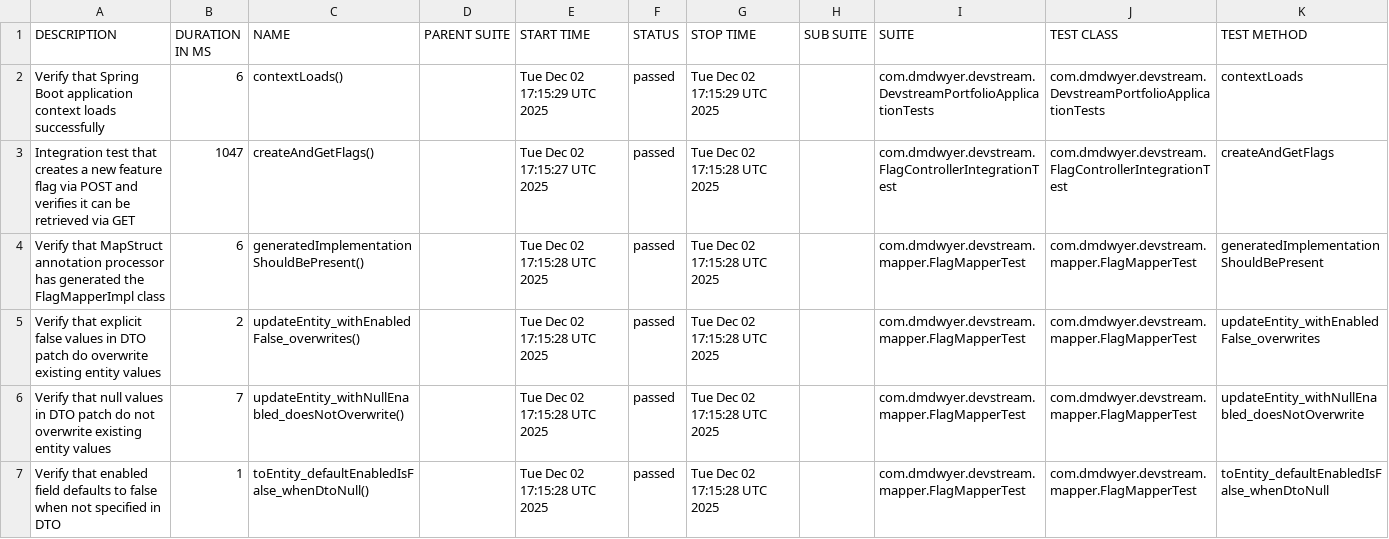
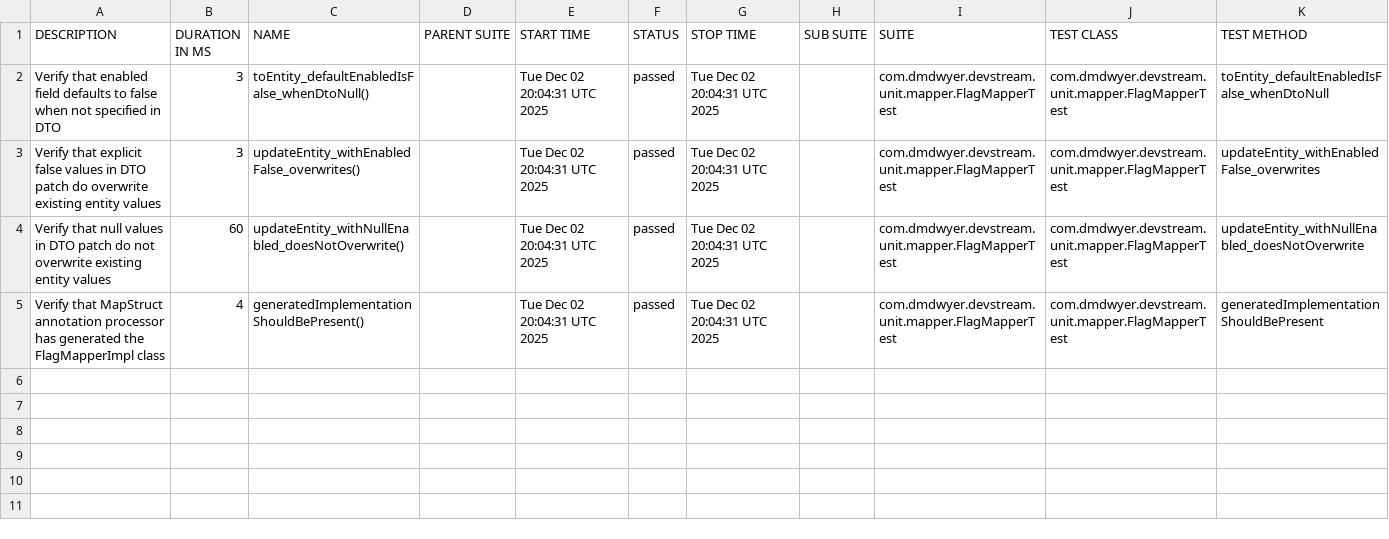
Before and after one commit to DMDwyer/devstream-portfolio, a CSV file: allure-latest/data/suites.csv, drawn as a sheet.

```diff
--- a/allure-latest/data/suites.csv
+++ b/allure-latest/data/suites.csv
@@ -1,7 +1,5 @@
 "DESCRIPTION","DURATION IN MS","NAME","PARENT SUITE","START TIME","STATUS","STOP TIME","SUB SUITE","SUITE","TEST CLASS","TEST METHOD"
-"Verify that Spring Boot application context loads successfully","6","contextLoads()","","Tue Dec 02 17:15:29 UTC 2025","passed","Tue Dec 02 17:15:29 UTC 2025","","com.dmdwyer.devstream.DevstreamPortfolioApplicationTests","com.dmdwyer.devstream.DevstreamPortfolioApplicationTests","contextLoads"
-"Integration test that creates a new feature flag via POST and verifies it can be retrieved via GET","1047","createAndGetFlags()","","Tue Dec 02 17:15:27 UTC 2025","passed","Tue Dec 02 17:15:28 UTC 2025","","com.dmdwyer.devstream.FlagControllerIntegrationTest","com.dmdwyer.devstream.FlagControllerIntegrationTest","createAndGetFlags"
-"Verify that MapStruct annotation processor has generated the FlagMapperImpl class","6","generatedImplementationShouldBePresent()","","Tue Dec 02 17:15:28 UTC 2025","passed","Tue Dec 02 17:15:28 UTC 2025","","com.dmdwyer.devstream.mapper.FlagMapperTest","com.dmdwyer.devstream.mapper.FlagMapperTest","generatedImplementationShouldBePresent"
-"Verify that explicit false values in DTO patch do overwrite existing entity values","2","updateEntity_withEnabledFalse_overwrites()","","Tue Dec 02 17:15:28 UTC 2025","passed","Tue Dec 02 17:15:28 UTC 2025","","com.dmdwyer.devstream.mapper.FlagMapperTest","com.dmdwyer.devstream.mapper.FlagMapperTest","updateEntity_withEnabledFalse_overwrites"
-"Verify that null values in DTO patch do not overwrite existing entity values","7","updateEntity_withNullEnabled_doesNotOverwrite()","","Tue Dec 02 17:15:28 UTC 2025","passed","Tue Dec 02 17:15:28 UTC 2025","","com.dmdwyer.devstream.mapper.FlagMapperTest","com.dmdwyer.devstream.mapper.FlagMapperTest","updateEntity_withNullEnabled_doesNotOverwrite"
-"Verify that enabled field defaults to false when not specified in DTO","1","toEntity_defaultEnabledIsFalse_whenDtoNull()","","Tue Dec 02 17:15:28 UTC 2025","passed","Tue Dec 02 17:15:28 UTC 2025","","com.dmdwyer.devstream.mapper.FlagMapperTest","com.dmdwyer.devstream.mapper.FlagMapperTest","toEntity_defaultEnabledIsFalse_whenDtoNull"
+"Verify that enabled field defaults to false when not specified in DTO","3","toEntity_defaultEnabledIsFalse_whenDtoNull()","","Tue Dec 02 20:04:31 UTC 2025","passed","Tue Dec 02 20:04:31 UTC 2025","","com.dmdwyer.devstream.unit.mapper.FlagMapperTest","com.dmdwyer.devstream.unit.mapper.FlagMapperTest","toEntity_defaultEnabledIsFalse_whenDtoNull"
+"Verify that explicit false values in DTO patch do overwrite existing entity values","3","updateEntity_withEnabledFalse_overwrites()","","Tue Dec 02 20:04:31 UTC 2025","passed","Tue Dec 02 20:04:31 UTC 2025","","com.dmdwyer.devstream.unit.mapper.FlagMapperTest","com.dmdwyer.devstream.unit.mapper.FlagMapperTest","updateEntity_withEnabledFalse_overwrites"
+"Verify that null values in DTO patch do not overwrite existing entity values","60","updateEntity_withNullEnabled_doesNotOverwrite()","","Tue Dec 02 20:04:31 UTC 2025","passed","Tue Dec 02 20:04:31 UTC 2025","","com.dmdwyer.devstream.unit.mapper.FlagMapperTest","com.dmdwyer.devstream.unit.mapper.FlagMapperTest","updateEntity_withNullEnabled_doesNotOverwrite"
+"Verify that MapStruct annotation processor has generated the FlagMapperImpl class","4","generatedImplementationShouldBePresent()","","Tue Dec 02 20:04:31 UTC 2025","passed","Tue Dec 02 20:04:31 UTC 2025","","com.dmdwyer.devstream.unit.mapper.FlagMapperTest","com.dmdwyer.devstream.unit.mapper.FlagMapperTest","generatedImplementationShouldBePresent"
```
Also changed, not shown: allure-latest/data/behaviors.csv, 33 other files.
